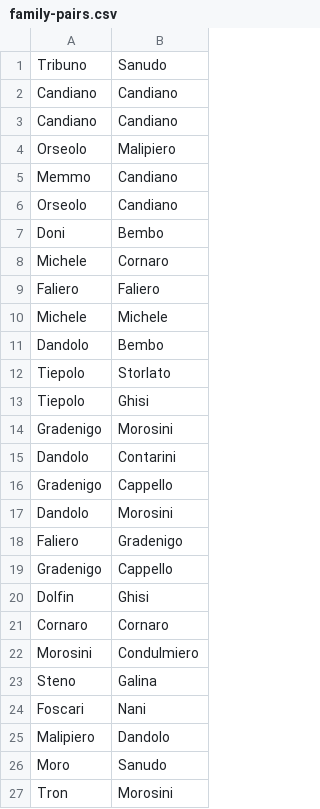
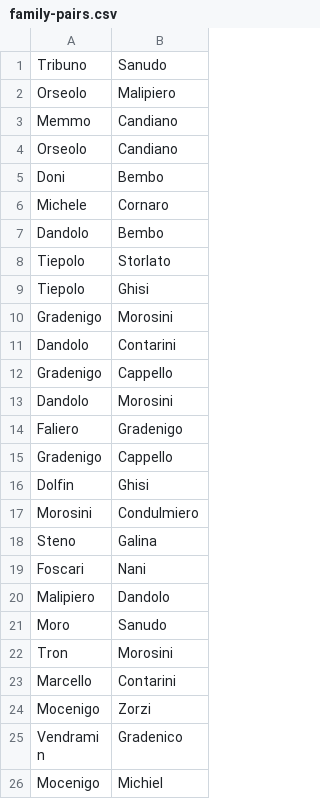
Before and after one commit to JJ/venice-patrician-social-network, a CSV file: resources/family-pairs.csv, drawn as a sheet; only a part is shown; the shorter side is filled out with more unchanged rows.

Commit message:
Filter out marriages in the same family closes #4

```diff
--- a/resources/family-pairs.csv
+++ b/resources/family-pairs.csv
@@ -1,4 +1,2 @@
 Tribuno,Sanudo
-Candiano,Candiano
-Candiano,Candiano
 Orseolo,Malipiero
@@ -8,4 +6,2 @@ Doni,Bembo
 Michele,Cornaro
-Faliero,Faliero
-Michele,Michele
 Dandolo,Bembo
@@ -20,3 +16,2 @@ Gradenigo,Cappello
 Dolfin,Ghisi
-Cornaro,Cornaro
 Morosini,Condulmiero
```
Also changed, not shown: 1 other file.
